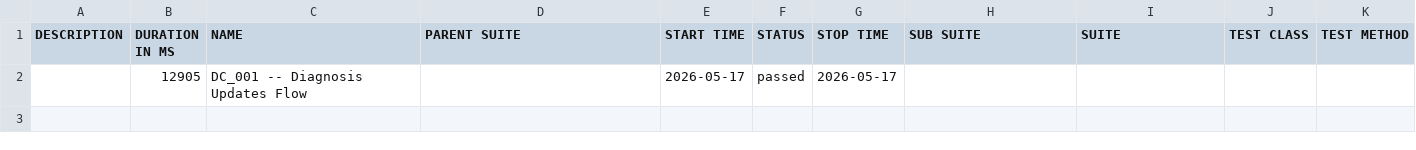
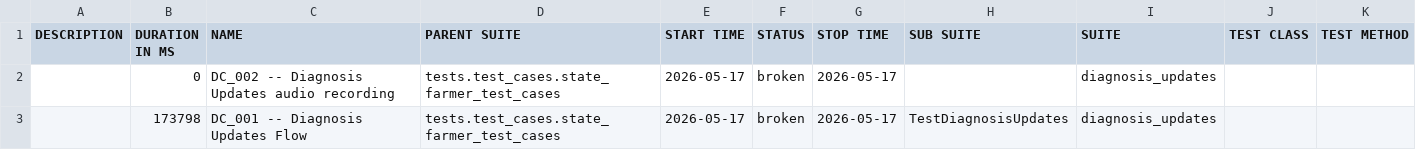
Before and after one commit to Pramodpulicherla-279/test-automation-platform, a CSV file: allure-report/data/suites.csv, drawn as a sheet.

Commit message:
allure-report-578c7364

```diff
--- a/allure-report/data/suites.csv
+++ b/allure-report/data/suites.csv
@@ -1,2 +1,3 @@
 "DESCRIPTION","DURATION IN MS","NAME","PARENT SUITE","START TIME","STATUS","STOP TIME","SUB SUITE","SUITE","TEST CLASS","TEST METHOD"
-"","12905","DC_001 -- Diagnosis Updates Flow","","2026-05-17","passed","2026-05-17","","","",""
+"","0","DC_002 -- Diagnosis Updates audio recording ","tests.test_cases.state_farmer_test_cases","2026-05-17","broken","2026-05-17","","diagnosis_updates","",""
+"","173798","DC_001 -- Diagnosis Updates Flow","tests.test_cases.state_farmer_test_cases","2026-05-17","broken","2026-05-17","TestDiagnosisUpdates","diagnosis_updates","",""
```
Also changed, not shown: 36 other files.
